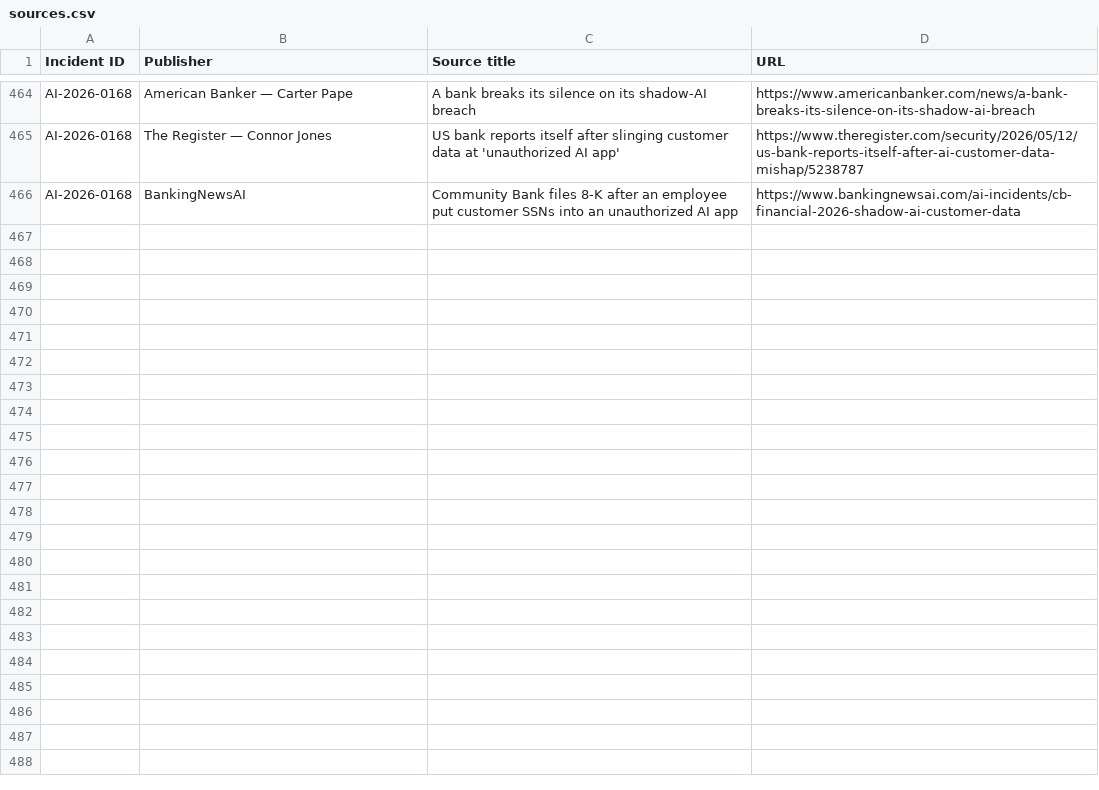
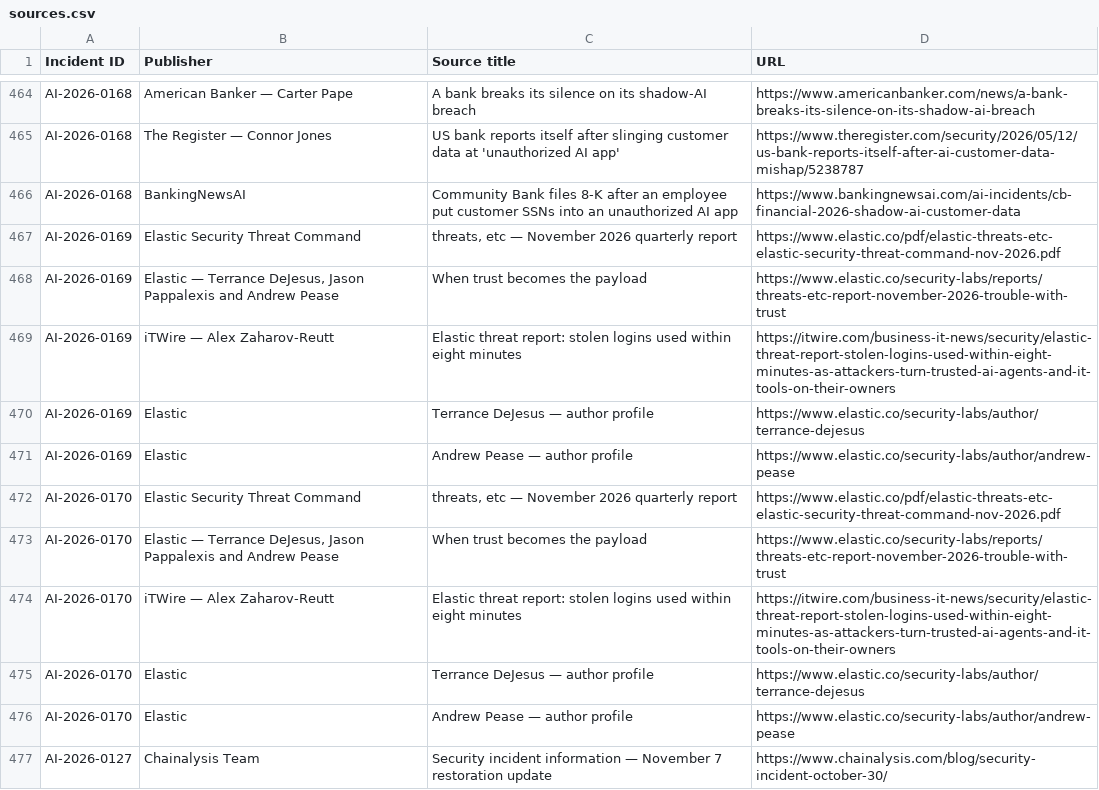
Before and after one commit to KUNALSINGH9373/rogue.ai, a CSV file: data/sources.csv, drawn as a sheet; only a part is shown, gaps mark what is left out.

```diff
--- a/data/sources.csv
+++ b/data/sources.csv
@@ -466 +466,12 @@ AI-2026-0168,The Register — Connor Jones,US bank reports itself after slinging
 AI-2026-0168,BankingNewsAI,Community Bank files 8-K after an employee put customer SSNs into an unauthorized AI app,https://www.bankingnewsai.com/ai-incidents/cb-financial-2026-shadow-ai-customer-data
+AI-2026-0169,Elastic Security Threat Command,"threats, etc — November 2026 quarterly report",https://www.elastic.co/pdf/elastic-threats-etc-elastic-security-threat-command-nov-2026.pdf
+AI-2026-0169,"Elastic — Terrance DeJesus, Jason Pappalexis and Andrew Pease",When trust becomes the payload,https://www.elastic.co/security-labs/reports/threats-etc-report-november-2026-trouble-with-trust
+AI-2026-0169,iTWire — Alex Zaharov-Reutt,Elastic threat report: stolen logins used within eight minutes,https://itwire.com/business-it-news/security/elastic-threat-report-stolen-logins-used-within-eight-minutes-as-attackers-turn-trusted-ai-agents-and-it-tools-on-their-owners
+AI-2026-0169,Elastic,Terrance DeJesus — author profile,https://www.elastic.co/security-labs/author/terrance-dejesus
+AI-2026-0169,Elastic,Andrew Pease — author profile,https://www.elastic.co/security-labs/author/andrew-pease
+AI-2026-0170,Elastic Security Threat Command,"threats, etc — November 2026 quarterly report",https://www.elastic.co/pdf/elastic-threats-etc-elastic-security-threat-command-nov-2026.pdf
+AI-2026-0170,"Elastic — Terrance DeJesus, Jason Pappalexis and Andrew Pease",When trust becomes the payload,https://www.elastic.co/security-labs/reports/threats-etc-report-november-2026-trouble-with-trust
+AI-2026-0170,iTWire — Alex Zaharov-Reutt,Elastic threat report: stolen logins used within eight minutes,https://itwire.com/business-it-news/security/elastic-threat-report-stolen-logins-used-within-eight-minutes-as-attackers-turn-trusted-ai-agents-and-it-tools-on-their-owners
+AI-2026-0170,Elastic,Terrance DeJesus — author profile,https://www.elastic.co/security-labs/author/terrance-dejesus
+AI-2026-0170,Elastic,Andrew Pease — author profile,https://www.elastic.co/security-labs/author/andrew-pease
+AI-2026-0127,Chainalysis Team,Security incident information — November 7 restoration update,https://www.chainalysis.com/blog/security-incident-october-30/
```
Also changed, not shown: data/incidents.csv.
